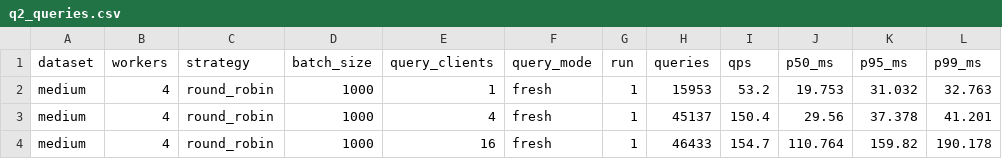
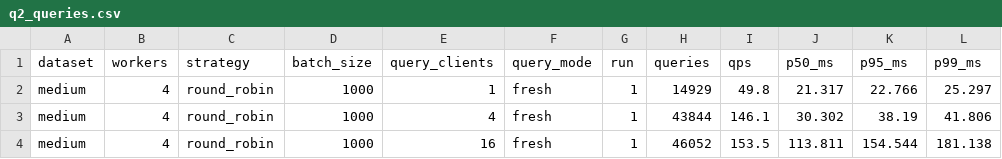
Before and after one commit to Keerthi-2012/Distributed-Systems-Assignment-3, a CSV file: Section2/results/q2_queries.csv, drawn as a sheet.

```diff
--- a/Section2/results/q2_queries.csv
+++ b/Section2/results/q2_queries.csv
@@ -1,4 +1,4 @@
 dataset,workers,strategy,batch_size,query_clients,query_mode,run,queries,qps,p50_ms,p95_ms,p99_ms
-medium,4,round_robin,1000,1,fresh,1,15953,53.2,19.753,31.032,32.763
-medium,4,round_robin,1000,4,fresh,1,45137,150.4,29.56,37.378,41.201
-medium,4,round_robin,1000,16,fresh,1,46433,154.7,110.764,159.82,190.178
+medium,4,round_robin,1000,1,fresh,1,14929,49.8,21.317,22.766,25.297
+medium,4,round_robin,1000,4,fresh,1,43844,146.1,30.302,38.19,41.806
+medium,4,round_robin,1000,16,fresh,1,46052,153.5,113.811,154.544,181.138
```
Also changed, not shown: Section2/results/q1_bench.csv, Section2/results/q1_mpi.csv, 11 other files.
